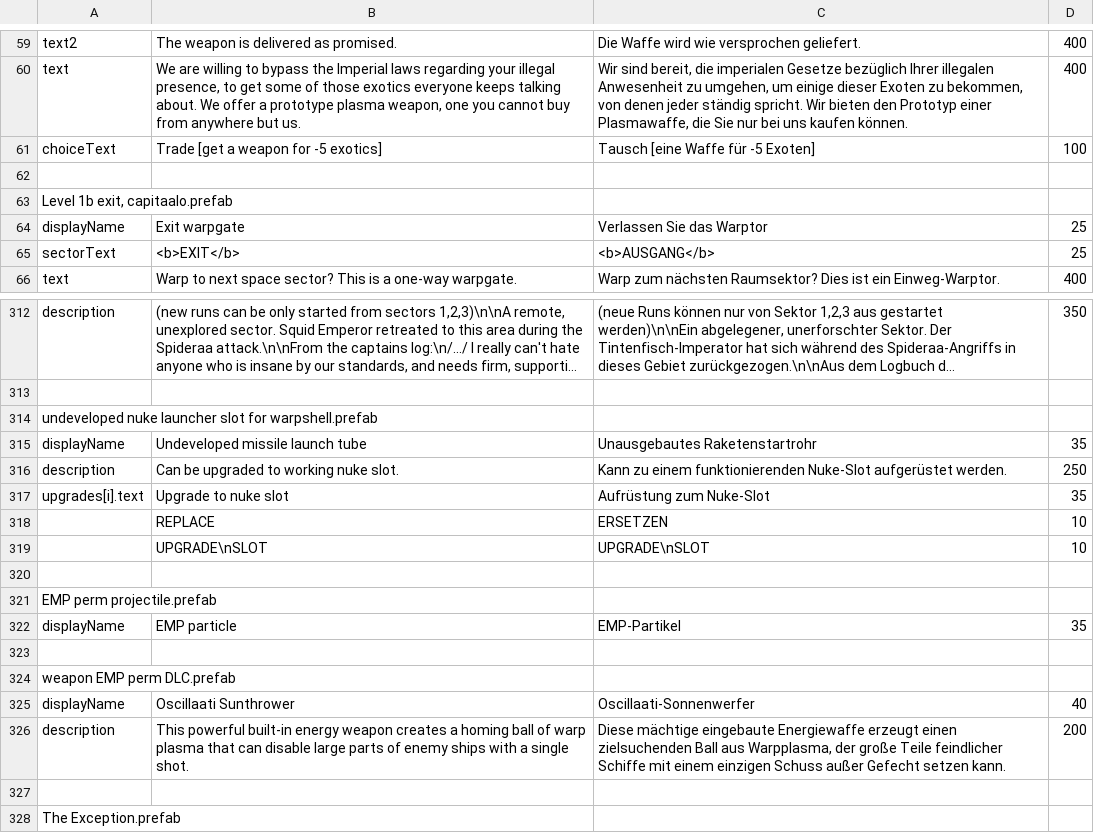
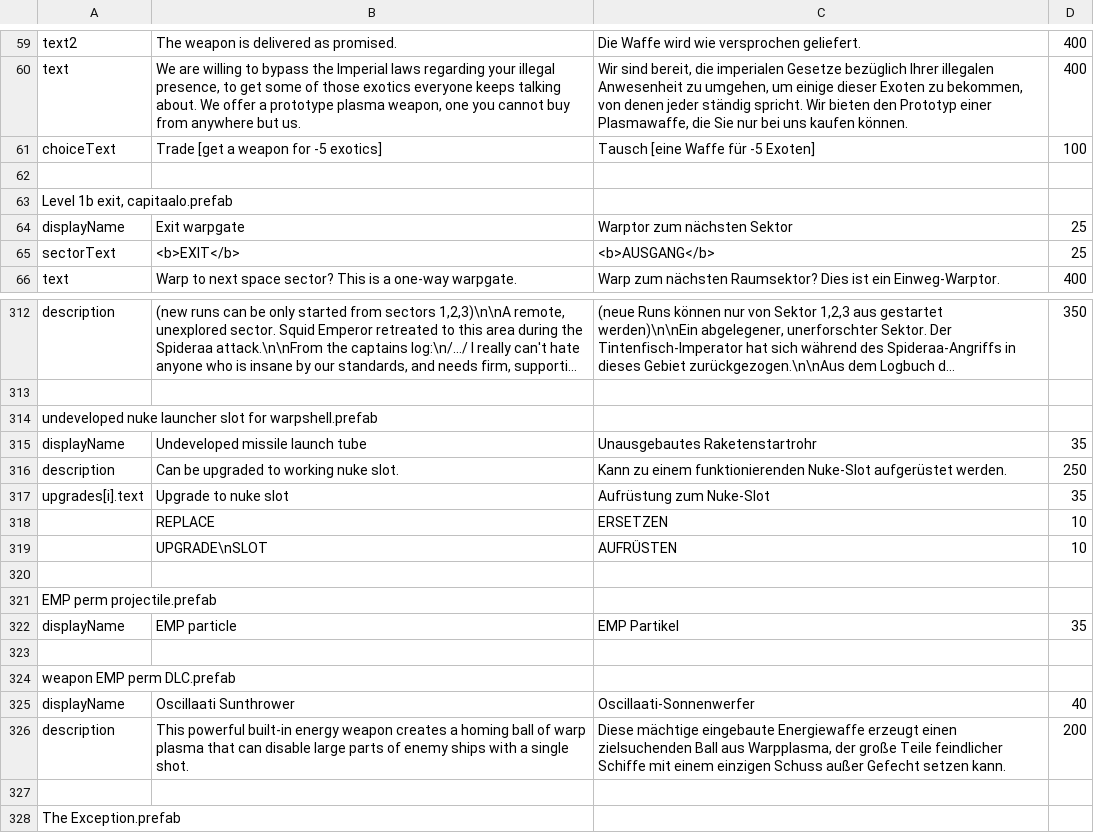
Before and after one commit to Duke-M-commits/Translation_ShortestTripToEarth_German, a TSV file: localization_dlc2.tsv, drawn as a sheet; only a part is shown, gaps mark what is left out; long unchanged cells end in ….

```diff
--- a/localization_dlc2.tsv
+++ b/localization_dlc2.tsv
@@ -63,3 +63,3 @@ choiceText	Trade [get a weapon for -5 exotics]	Tausch [eine Waffe für -5 Exoten
 Level 1b exit, capitaalo.prefab
-displayName	Exit warpgate	Verlassen Sie das Warptor	25
+displayName	Exit warpgate	Warptor zum nächsten Sektor	25
 sectorText	<b>EXIT</b>	<b>AUSGANG</b>	25
@@ -318,6 +318,6 @@ upgrades[i].text	Upgrade to nuke slot	Aufrüstung zum Nuke-Slot	35
 	REPLACE	ERSETZEN	10
-	UPGRADE\nSLOT	UPGRADE\nSLOT	10
+	UPGRADE\nSLOT	AUFRÜSTEN	10
 
 EMP perm projectile.prefab
-displayName	EMP particle	EMP-Partikel	35
+displayName	EMP particle	EMP Partikel	35
 
```
Also changed, not shown: 1 other file.
